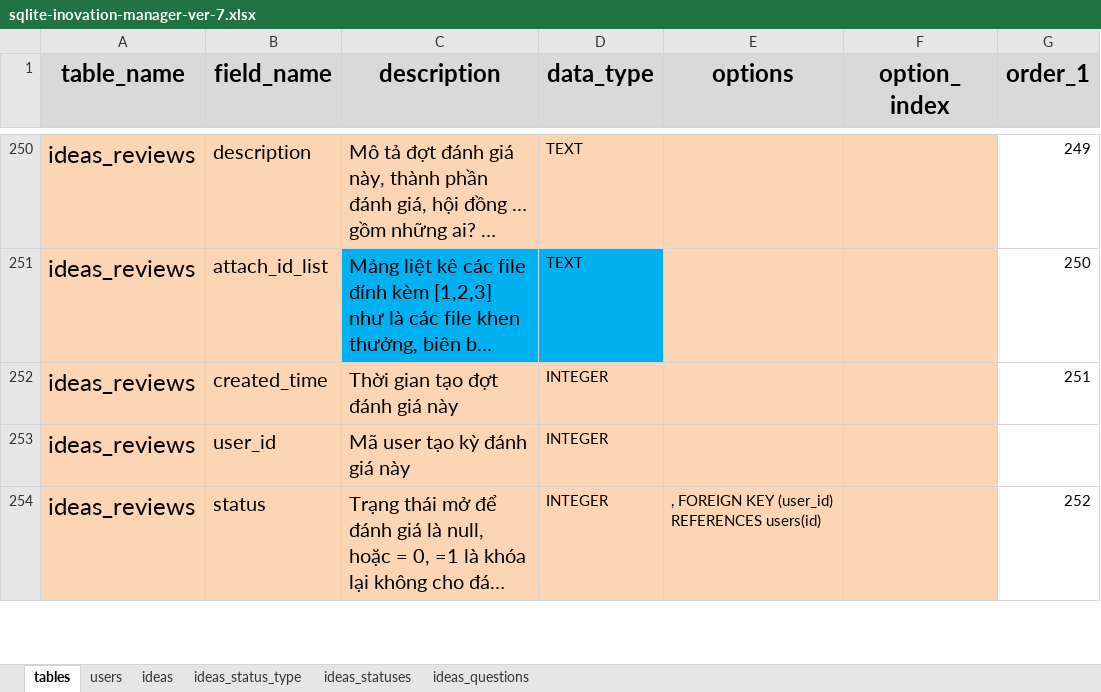
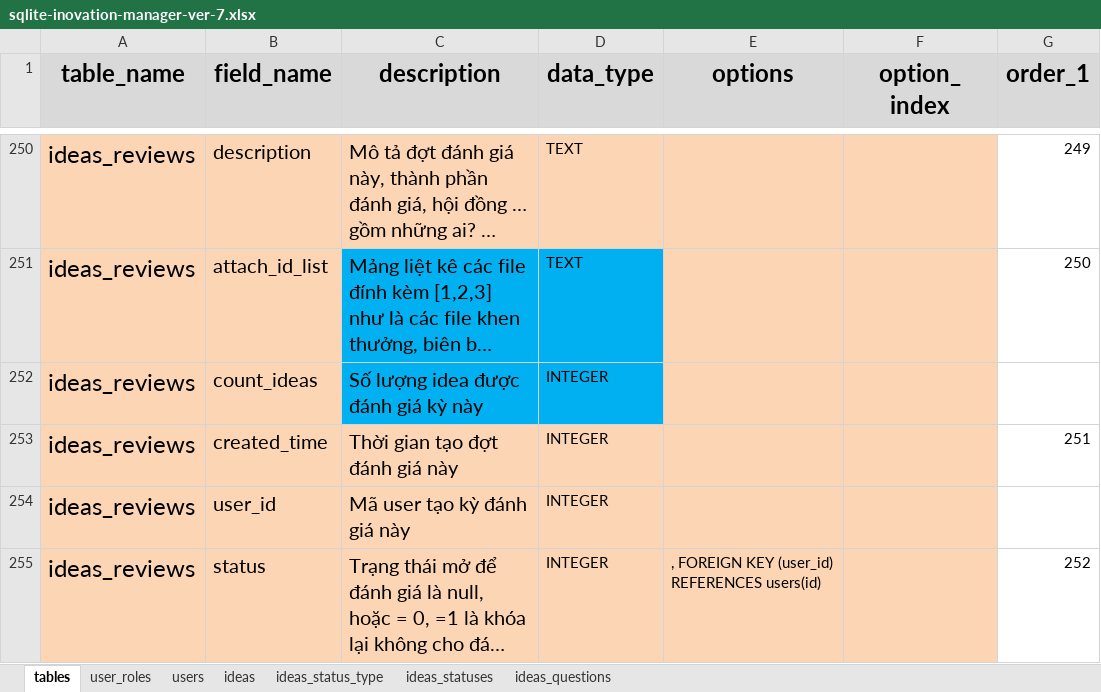
Before and after one commit to nvdinh185/dinh-inovation, an Excel workbook: db/excel/sqlite-inovation-manager-ver-7.xlsx, sheet tables, drawn as a sheet; only a part is shown, gaps mark what is left out; long unchanged cells end in …; values as stored, in another font and other column widths than the file's, no borders; the diff names each change by its address in the sheet, - before the commit and + after, or states it on an @@ line.

Commit message:
add ideas-review

```diff
--- a/db/excel/sqlite-inovation-manager-ver-7.xlsx (sheet tables)
+++ b/db/excel/sqlite-inovation-manager-ver-7.xlsx (sheet tables)
@@ sheet tab unhidden: user_roles @@
+row 252: ideas_reviews | count_ideas | Số lượng idea được đánh giá kỳ này | INTEGER
```
Also changed, not shown: 8 other files.
